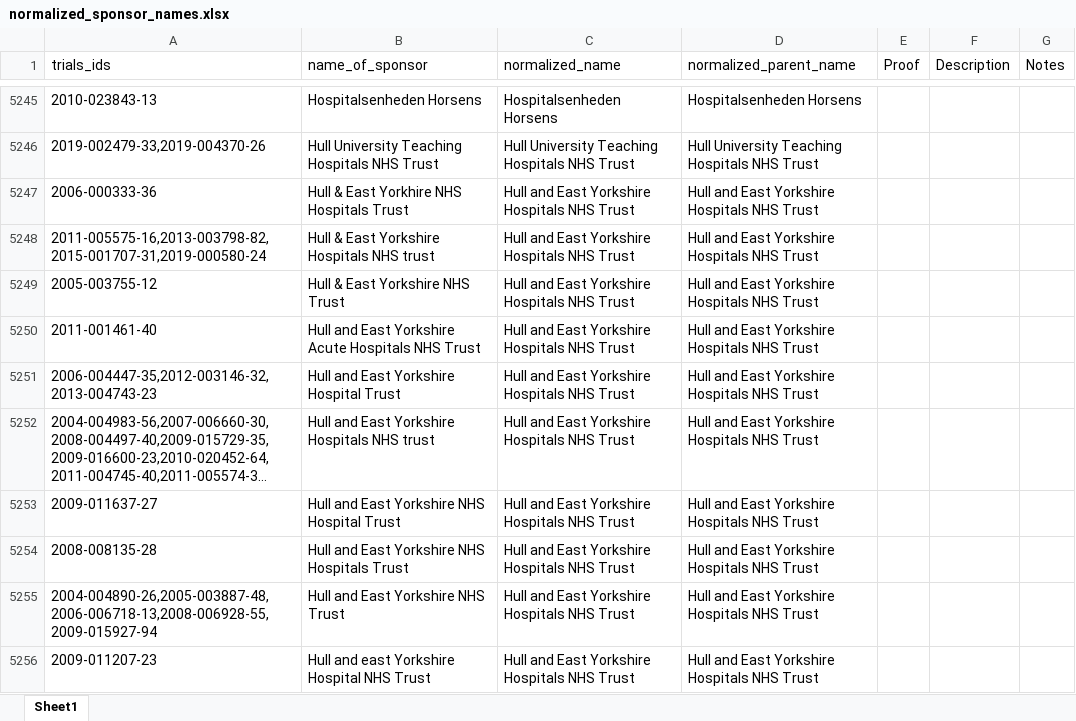
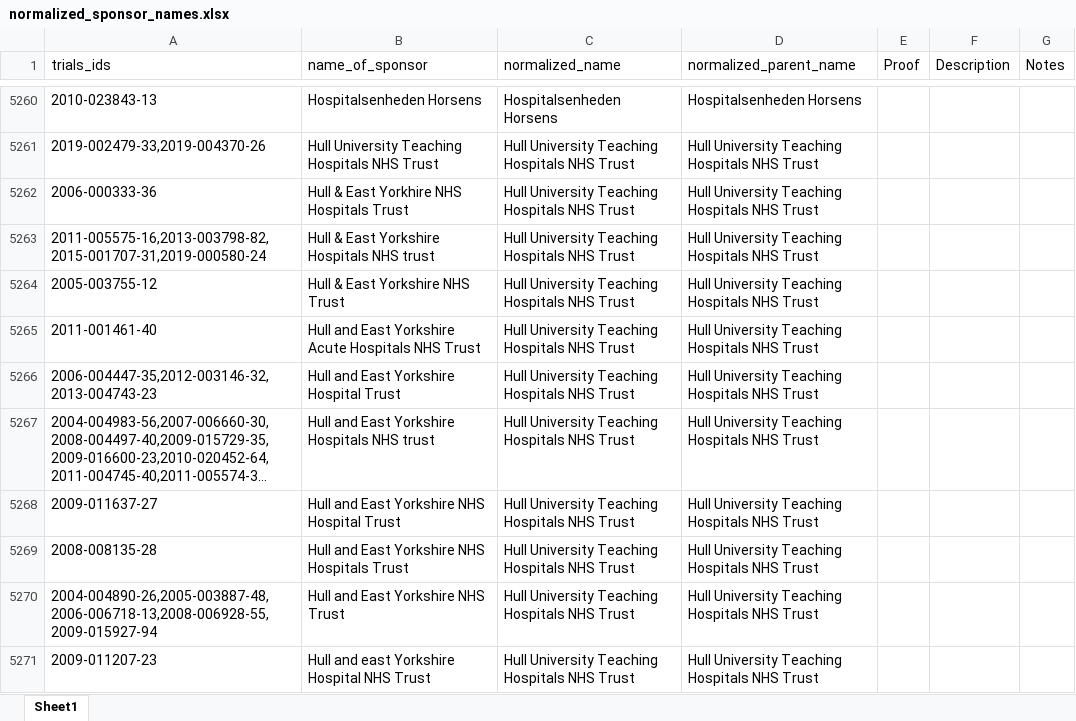
Before and after one commit to ebmdatalab/euctr-tracker-data, an Excel workbook: normalized_sponsor_names.xlsx, sheet Sheet1, drawn as a sheet; only a part is shown, gaps mark what is left out; long unchanged cells end in …; values as stored, in another font and other column widths than the file's, no borders; addresses are those after the commit; the diff covers the shown part only; the diff names each change by its address in the sheet, - before the commit and + after, or states it on an @@ line.

Commit message:
July norm updates
Standard updates and a few clean-ups (translating some foreign language names, updating Hull NHS Trust, typo fixing).

```diff
--- a/normalized_sponsor_names.xlsx (sheet Sheet1)
+++ b/normalized_sponsor_names.xlsx (sheet Sheet1)
-C5262:C5271 (normalized_name): Hull and East Yorkshire Hospitals NHS Trust
+C5262:C5271 (normalized_name): Hull University Teaching Hospitals NHS Trust
-D5262:D5271 (normalized_parent_name): Hull and East Yorkshire Hospitals NHS Trust
+D5262:D5271 (normalized_parent_name): Hull University Teaching Hospitals NHS Trust
```
Also changed, not shown: 67 added rows, 18 removed rows, 60 moved rows and 282 edited cells elsewhere in this sheet.
